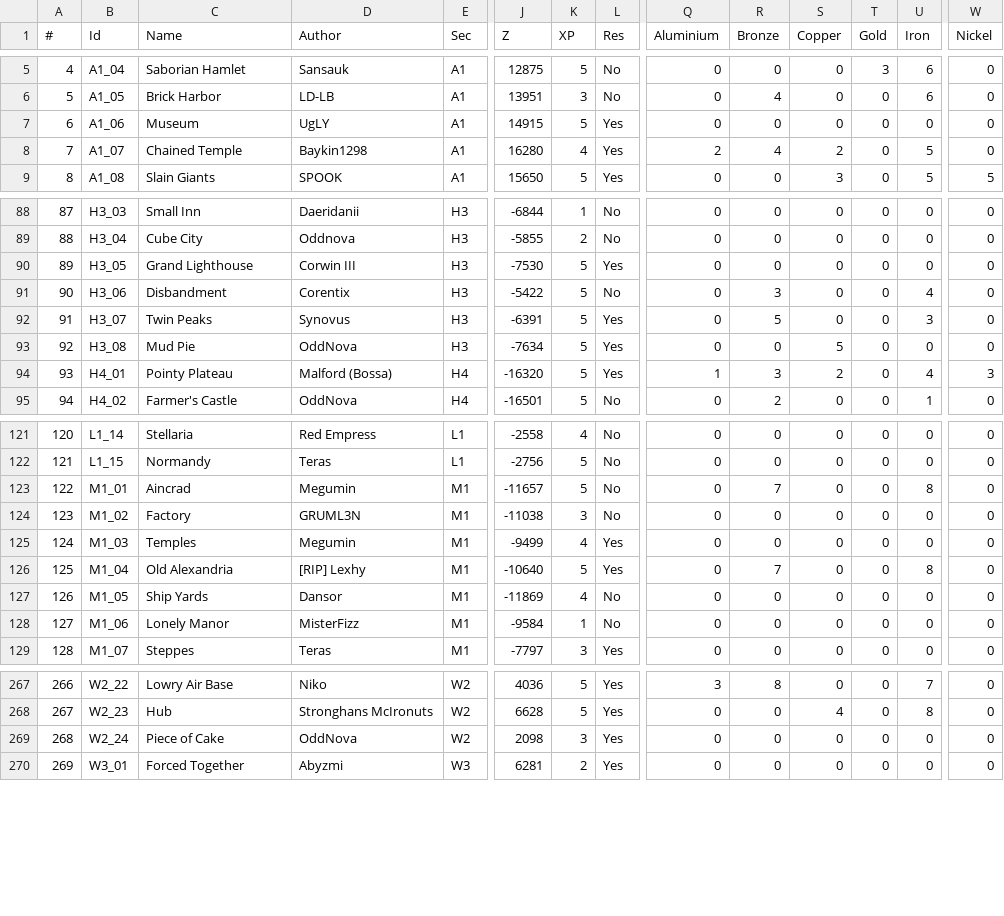
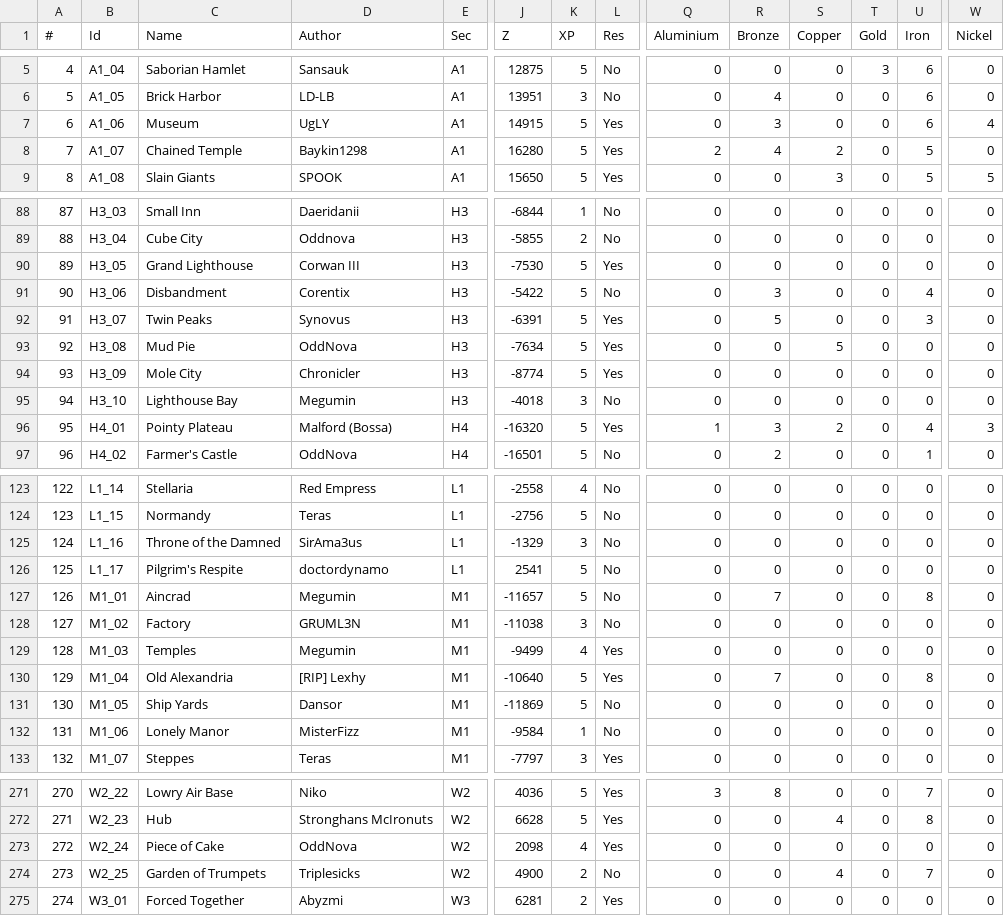
Before and after one commit to Jerodar/WAMap, a CSV file: data/island_data.csv, drawn as a sheet; only a part is shown, gaps mark what is left out; addresses are those after the commit; rows hold the shown columns only; the diff covers the shown part only; the diff names each change by its address in the sheet, - before the commit and + after, or states it on an @@ line.

Commit message:
Data update.

```diff
--- a/data/island_data.csv
+++ b/data/island_data.csv
-R7 (Bronze): 0
+R7 (Bronze): 3
-U7 (Iron): 0
+U7 (Iron): 6
-W7 (Nickel): 0
+W7 (Nickel): 4
-K8 (XP): 4
+K8 (XP): 5
-D90 (Author): Corwin III
+D90 (Author): Corwan III
+row 94: 93 | H3_09 | Mole City | Chronicler | H3 | -8774 | 5 | Yes | 0 | 0 | 0 | 0 | 0 | 0
+row 95: 94 | H3_10 | Lighthouse Bay | Megumin | H3 | -4018 | 3 | No | 0 | 0 | 0 | 0 | 0 | 0
@@ column A (#) renumbered from row 96 down @@
+row 125: 124 | L1_16 | Throne of the Damned | SirAma3us | L1 | -1329 | 3 | No | 0 | 0 | 0 | 0 | 0 | 0
+row 126: 125 | L1_17 | Pilgrim's Respite | doctordynamo | L1 | 2541 | 5 | No | 0 | 0 | 0 | 0 | 0 | 0
-K131 (XP): 4
+K131 (XP): 5
-K273 (XP): 3
+K273 (XP): 4
+row 274: 273 | W2_25 | Garden of Trumpets | Triplesicks | W2 | 4900 | 2 | No | 0 | 0 | 4 | 0 | 7 | 0
```
Also changed, not shown: 52 edited cells elsewhere in this file, 16 other files.
